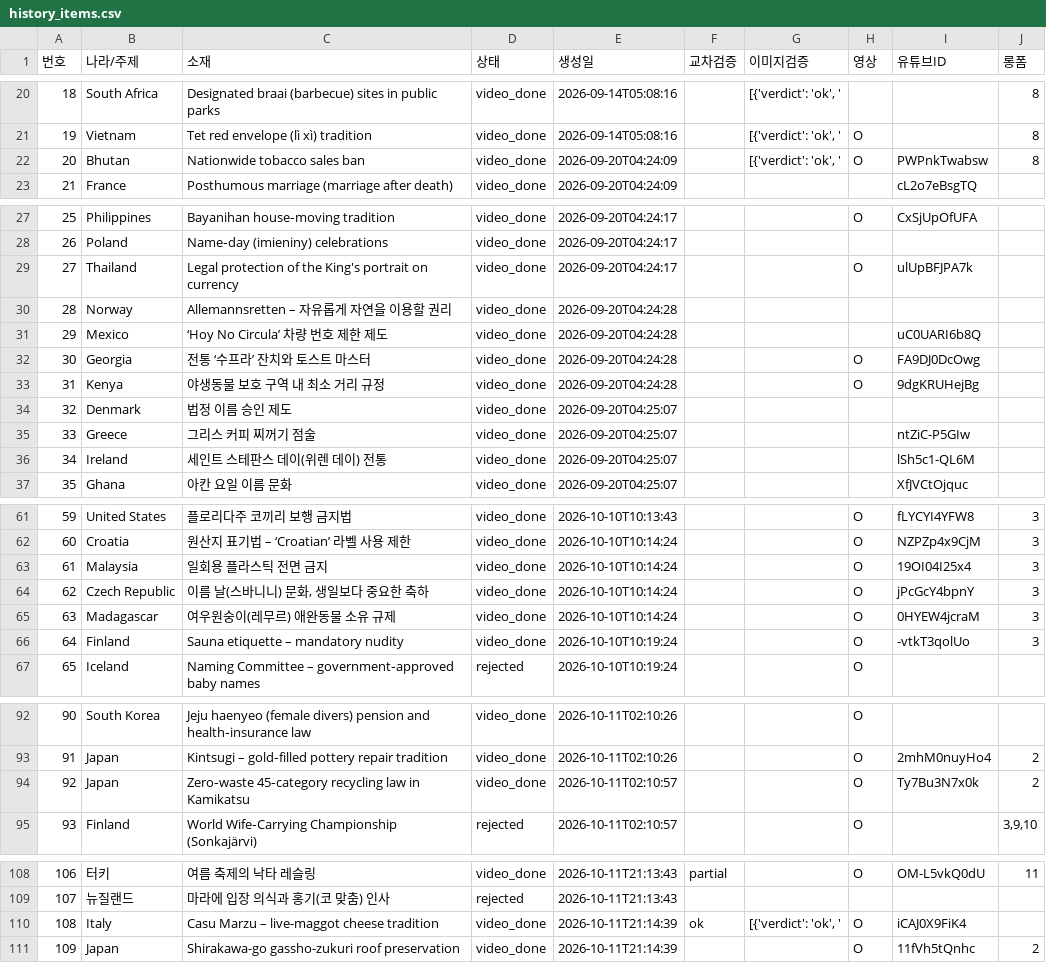
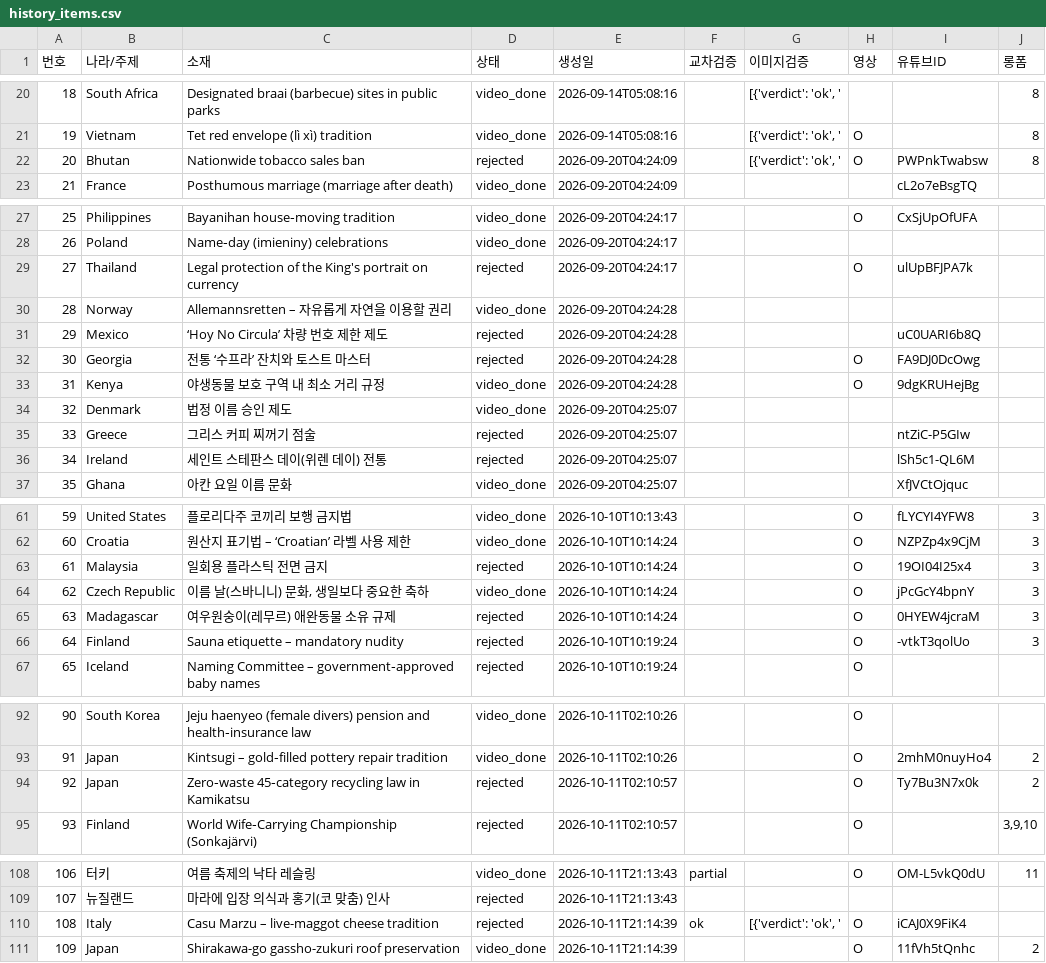
Before and after one commit to gonmau/shorts, a CSV file: history_items.csv, drawn as a sheet; only a part is shown, gaps mark what is left out; the diff covers the shown part only.

Commit message:
chore: update history_items.csv from PC

```diff
--- a/history_items.csv
+++ b/history_items.csv
@@ -21,3 +21,3 @@
 19,Vietnam,Tet red envelope (lì xì) tradition,video_done,2026-09-14T05:08:16,,"[{'verdict': 'ok', '",O,,8
-20,Bhutan,Nationwide tobacco sales ban,video_done,2026-09-20T04:24:09,,"[{'verdict': 'ok', '",O,PWPnkTwabsw,8
+20,Bhutan,Nationwide tobacco sales ban,rejected,2026-09-20T04:24:09,,"[{'verdict': 'ok', '",O,PWPnkTwabsw,8
 21,France,Posthumous marriage (marriage after death),video_done,2026-09-20T04:24:09,,,,cL2o7eBsgTQ,
@@ -28,10 +28,10 @@
 26,Poland,Name‑day (imieniny) celebrations,video_done,2026-09-20T04:24:17,,,,,
-27,Thailand,Legal protection of the King's portrait on currency,video_done,2026-09-20T04:24:17,,,O,ulUpBFJPA7k,
+27,Thailand,Legal protection of the King's portrait on currency,rejected,2026-09-20T04:24:17,,,O,ulUpBFJPA7k,
 28,Norway,Allemannsretten – 자유롭게 자연을 이용할 권리,video_done,2026-09-20T04:24:28,,,,,
-29,Mexico,‘Hoy No Circula’ 차량 번호 제한 제도,video_done,2026-09-20T04:24:28,,,,uC0UARI6b8Q,
-30,Georgia,전통 ‘수프라’ 잔치와 토스트 마스터,video_done,2026-09-20T04:24:28,,,O,FA9DJ0DcOwg,
+29,Mexico,‘Hoy No Circula’ 차량 번호 제한 제도,rejected,2026-09-20T04:24:28,,,,uC0UARI6b8Q,
+30,Georgia,전통 ‘수프라’ 잔치와 토스트 마스터,rejected,2026-09-20T04:24:28,,,O,FA9DJ0DcOwg,
 31,Kenya,야생동물 보호 구역 내 최소 거리 규정,video_done,2026-09-20T04:24:28,,,O,9dgKRUHejBg,
 32,Denmark,법정 이름 승인 제도,video_done,2026-09-20T04:25:07,,,,,
-33,Greece,그리스 커피 찌꺼기 점술,video_done,2026-09-20T04:25:07,,,,ntZiC-P5GIw,
-34,Ireland,세인트 스테판스 데이(위렌 데이) 전통,video_done,2026-09-20T04:25:07,,,,lSh5c1-QL6M,
+33,Greece,그리스 커피 찌꺼기 점술,rejected,2026-09-20T04:25:07,,,,ntZiC-P5GIw,
+34,Ireland,세인트 스테판스 데이(위렌 데이) 전통,rejected,2026-09-20T04:25:07,,,,lSh5c1-QL6M,
 35,Ghana,아칸 요일 이름 문화,video_done,2026-09-20T04:25:07,,,,XfJVCtOjquc,
@@ -62,6 +62,6 @@
 60,Croatia,원산지 표기법 – ‘Croatian’ 라벨 사용 제한,video_done,2026-10-10T10:14:24,,,O,NZPZp4x9CjM,3
-61,Malaysia,일회용 플라스틱 전면 금지,video_done,2026-10-10T10:14:24,,,O,19OI04I25x4,3
+61,Malaysia,일회용 플라스틱 전면 금지,rejected,2026-10-10T10:14:24,,,O,19OI04I25x4,3
 62,Czech Republic,"이름 날(스바니니) 문화, 생일보다 중요한 축하",video_done,2026-10-10T10:14:24,,,O,jPcGcY4bpnY,3
-63,Madagascar,여우원숭이(레무르) 애완동물 소유 규제,video_done,2026-10-10T10:14:24,,,O,0HYEW4jcraM,3
-64,Finland,Sauna etiquette – mandatory nudity,video_done,2026-10-10T10:19:24,,,O,-vtkT3qolUo,3
+63,Madagascar,여우원숭이(레무르) 애완동물 소유 규제,rejected,2026-10-10T10:14:24,,,O,0HYEW4jcraM,3
+64,Finland,Sauna etiquette – mandatory nudity,rejected,2026-10-10T10:19:24,,,O,-vtkT3qolUo,3
 65,Iceland,Naming Committee – government‑approved baby names,rejected,2026-10-10T10:19:24,,,O,,
@@ -93,3 +93,3 @@
 91,Japan,Kintsugi – gold‑filled pottery repair tradition,video_done,2026-10-11T02:10:26,,,O,2mhM0nuyHo4,2
-92,Japan,Zero‑waste 45‑category recycling law in Kamikatsu,video_done,2026-10-11T02:10:57,,,O,Ty7Bu3N7x0k,2
+92,Japan,Zero‑waste 45‑category recycling law in Kamikatsu,rejected,2026-10-11T02:10:57,,,O,Ty7Bu3N7x0k,2
 93,Finland,World Wife‑Carrying Championship (Sonkajärvi),rejected,2026-10-11T02:10:57,,,O,,"3,9,10"
@@ -109,3 +109,3 @@
 107,뉴질랜드,마라에 입장 의식과 홍기(코 맞춤) 인사,rejected,2026-10-11T21:13:43,,,,,
-108,Italy,Casu Marzu – live-maggot cheese tradition,video_done,2026-10-11T21:14:39,ok,"[{'verdict': 'ok', '",O,iCAJ0X9FiK4,
+108,Italy,Casu Marzu – live-maggot cheese tradition,rejected,2026-10-11T21:14:39,ok,"[{'verdict': 'ok', '",O,iCAJ0X9FiK4,
 109,Japan,Shirakawa-go gassho-zukuri roof preservation,video_done,2026-10-11T21:14:39,,,O,11fVh5tQnhc,2
```
Also changed, not shown: 1 edited cell elsewhere in this file.
